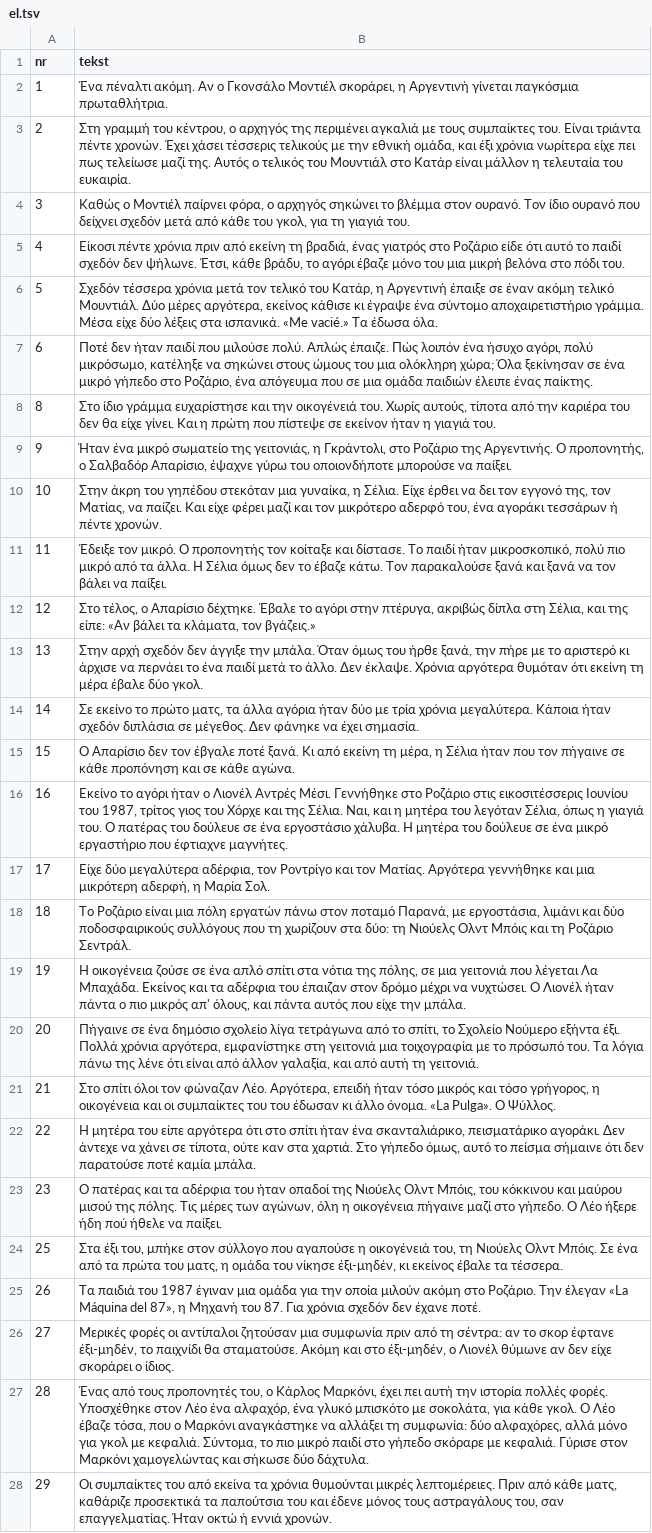
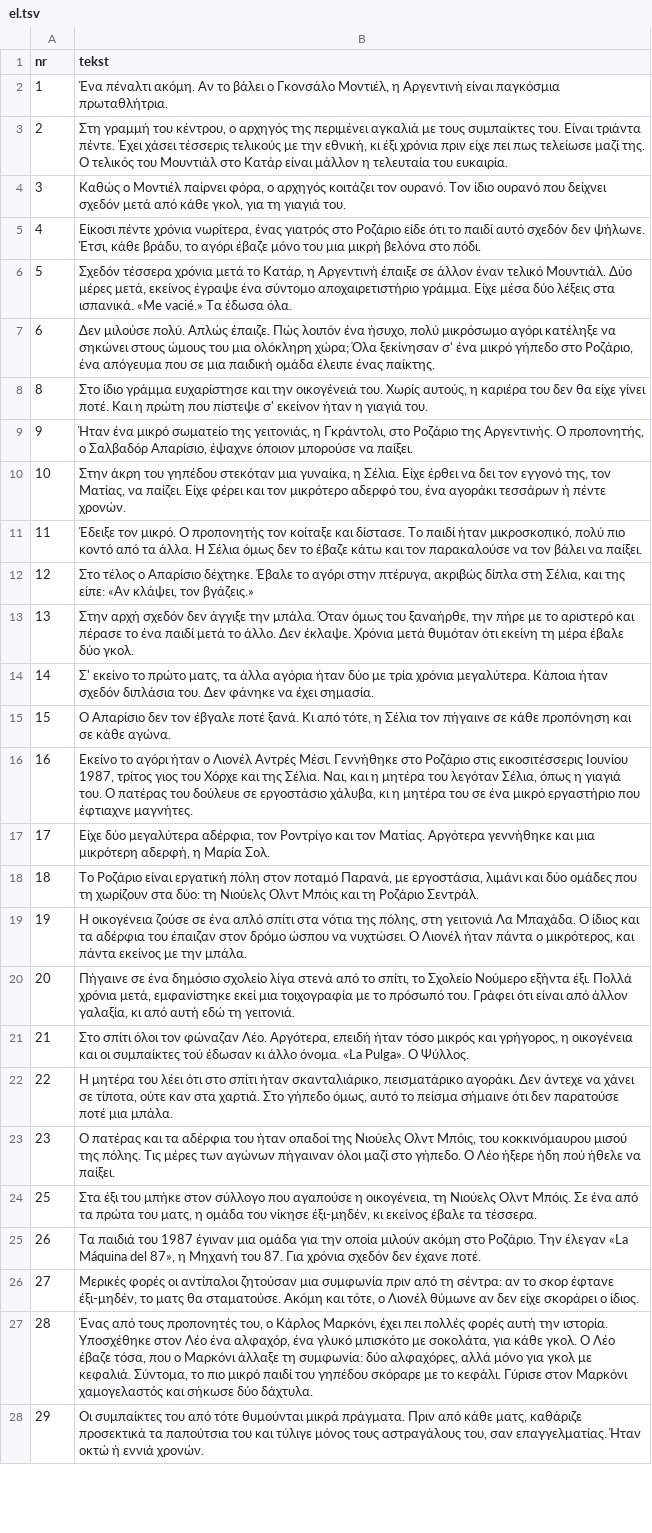
Before and after one commit to fn2h6j82h2-sys/Kjjjj, a TSV file: tlumaczenia/el.tsv, drawn as a sheet; only a part is shown; the diff covers the shown part only; the diff names each change by its address in the sheet, - before the commit and + after, or states it on an @@ line.

```diff
--- a/tlumaczenia/el.tsv
+++ b/tlumaczenia/el.tsv
-B2 (tekst): …ακόμη. Αν ο Γκονσάλο Μοντιέλ σκοράρει, η Αργεντινή γίνεται παγκόσμια πρωταθλήτρια.
+B2 (tekst): …ακόμη. Αν το βάλει ο Γκονσάλο Μοντιέλ, η Αργεντινή είναι παγκόσμια πρωταθλήτρια.
-B3 (tekst): …Είναι τριάντα πέντε χρονών. Έχει χάσει τέσσερις τελικούς με την εθνική ομάδα, και έξι χρόνια νωρίτερα είχε πει πως τελείωσε μαζί της. Αυτός ο τελικός του…
+B3 (tekst): …Είναι τριάντα πέντε. Έχει χάσει τέσσερις τελικούς με την εθνική, κι έξι χρόνια πριν είχε πει πως τελείωσε μαζί της. Ο τελικός του…
-B4 (tekst): …ο αρχηγός σηκώνει το βλέμμα στον ουρανό. Τον ίδιο ουρανό που δείχνει σχεδόν μετά από κάθε του γκολ, για…
+B4 (tekst): …ο αρχηγός κοιτάζει τον ουρανό. Τον ίδιο ουρανό που δείχνει σχεδόν μετά από κάθε γκολ, για…
-B5 (tekst): …πέντε χρόνια πριν από εκείνη τη βραδιά, ένας γιατρός στο Ροζάριο είδε ότι αυτό το παιδί σχεδόν δεν ψήλωνε. Έτσι, κάθε βράδυ, το αγόρι έβαζε μόνο του μια μικρή βελόνα στο πόδι του.
+B5 (tekst): …πέντε χρόνια νωρίτερα, ένας γιατρός στο Ροζάριο είδε ότι το παιδί αυτό σχεδόν δεν ψήλωνε. Έτσι, κάθε βράδυ, το αγόρι έβαζε μόνο του μια μικρή βελόνα στο πόδι.
-B6 (tekst): …χρόνια μετά τον τελικό του Κατάρ, η Αργεντινή έπαιξε σε έναν ακόμη τελικό Μουντιάλ. Δύο μέρες αργότερα, εκείνος κάθισε κι έγραψε ένα σύντομο αποχαιρετιστήριο γράμμα. Μέσα είχε δύο λέξεις…
+B6 (tekst): …χρόνια μετά το Κατάρ, η Αργεντινή έπαιξε σε άλλον έναν τελικό Μουντιάλ. Δύο μέρες μετά, εκείνος έγραψε ένα σύντομο αποχαιρετιστήριο γράμμα. Είχε μέσα δύο λέξεις…
-B7 (tekst): Ποτέ δεν ήταν παιδί που μιλούσε πολύ. Απλώς έπαιζε. Πώς λοιπόν ένα ήσυχο αγόρι, πολύ μικρόσωμο, κατέληξε να σηκώνει στους ώμους του μια ολόκληρη χώρα; Όλα ξεκίνησαν σε ένα μικρό γήπεδο στο Ροζάριο, ένα απόγευμα που σε μια ομάδα παιδιών έλειπε ένας…
+B7 (tekst): Δεν μιλούσε πολύ. Απλώς έπαιζε. Πώς λοιπόν ένα ήσυχο, πολύ μικρόσωμο αγόρι κατέληξε να σηκώνει στους ώμους του μια ολόκληρη χώρα; Όλα ξεκίνησαν σ' ένα μικρό γήπεδο στο Ροζάριο, ένα απόγευμα που σε μια παιδική ομάδα έλειπε ένας…
-B8 (tekst): …Χωρίς αυτούς, τίποτα από την καριέρα του δεν θα είχε γίνει. Και η πρώτη που πίστεψε σε εκείνον ήταν…
+B8 (tekst): …Χωρίς αυτούς, η καριέρα του δεν θα είχε γίνει ποτέ. Και η πρώτη που πίστεψε σ' εκείνον ήταν…
-B9 (tekst): …Απαρίσιο, έψαχνε γύρω του οποιονδήποτε μπορούσε να…
+B9 (tekst): …Απαρίσιο, έψαχνε όποιον μπορούσε να…
-B10 (tekst): …να παίζει. Και είχε φέρει μαζί και τον…
+B10 (tekst): …να παίζει. Είχε φέρει και τον…
-B11 (tekst): …πολύ πιο μικρό από τα άλλα. Η Σέλια όμως δεν το έβαζε κάτω. Τον παρακαλούσε ξανά και ξανά να τον…
+B11 (tekst): …πολύ πιο κοντό από τα άλλα. Η Σέλια όμως δεν το έβαζε κάτω και τον παρακαλούσε να τον…
-B12 (tekst): Στο τέλος, ο Απαρίσιο δέχτηκε. Έβαλε το αγόρι στην πτέρυγα, ακριβώς δίπλα στη Σέλια, και της είπε: «Αν βάλει τα κλάματα, τον βγάζεις.»
+B12 (tekst): Στο τέλος ο Απαρίσιο δέχτηκε. Έβαλε το αγόρι στην πτέρυγα, ακριβώς δίπλα στη Σέλια, και της είπε: «Αν κλάψει, τον βγάζεις.»
-B13 (tekst): …όμως του ήρθε ξανά, την πήρε με το αριστερό κι άρχισε να περνάει το ένα παιδί μετά το άλλο. Δεν έκλαψε. Χρόνια αργότερα θυμόταν ότι…
+B13 (tekst): …όμως του ξαναήρθε, την πήρε με το αριστερό και πέρασε το ένα παιδί μετά το άλλο. Δεν έκλαψε. Χρόνια μετά θυμόταν ότι…
-B14 (tekst): Σε εκείνο το πρώτο ματς, τα άλλα αγόρια ήταν δύο με τρία χρόνια μεγαλύτερα. Κάποια ήταν σχεδόν διπλάσια σε μέγεθος. Δεν φάνηκε…
+B14 (tekst): Σ' εκείνο το πρώτο ματς, τα άλλα αγόρια ήταν δύο με τρία χρόνια μεγαλύτερα. Κάποια ήταν σχεδόν διπλάσια του. Δεν φάνηκε…
-B15 (tekst): …Κι από εκείνη τη μέρα, η Σέλια ήταν που τον πήγαινε…
+B15 (tekst): …Κι από τότε, η Σέλια τον πήγαινε…
-B16 (tekst): …εικοσιτέσσερις Ιουνίου του 1987, τρίτος γιος του Χόρχε και της Σέλια. Ναι, και η μητέρα του λεγόταν Σέλια, όπως η γιαγιά του. Ο πατέρας του δούλευε σε ένα εργοστάσιο χάλυβα. Η μητέρα του δούλευε σε ένα…
+B16 (tekst): …εικοσιτέσσερις Ιουνίου 1987, τρίτος γιος του Χόρχε και της Σέλια. Ναι, και η μητέρα του λεγόταν Σέλια, όπως η γιαγιά του. Ο πατέρας του δούλευε σε εργοστάσιο χάλυβα, κι η μητέρα του σε ένα…
-B18 (tekst): …Ροζάριο είναι μια πόλη εργατών πάνω στον ποταμό Παρανά, με εργοστάσια, λιμάνι και δύο ποδοσφαιρικούς συλλόγους που τη…
+B18 (tekst): …Ροζάριο είναι εργατική πόλη στον ποταμό Παρανά, με εργοστάσια, λιμάνι και δύο ομάδες που τη…
-B19 (tekst): …της πόλης, σε μια γειτονιά που λέγεται Λα Μπαχάδα. Εκείνος και τα αδέρφια του έπαιζαν στον δρόμο μέχρι να νυχτώσει. Ο Λιονέλ ήταν πάντα ο πιο μικρός απ' όλους, και πάντα αυτός που είχε την μπάλα.
+B19 (tekst): …της πόλης, στη γειτονιά Λα Μπαχάδα. Ο ίδιος και τα αδέρφια του έπαιζαν στον δρόμο ώσπου να νυχτώσει. Ο Λιονέλ ήταν πάντα ο μικρότερος, και πάντα εκείνος με την μπάλα.
-B20 (tekst): …σχολείο λίγα τετράγωνα από το σπίτι, το Σχολείο Νούμερο εξήντα έξι. Πολλά χρόνια αργότερα, εμφανίστηκε στη γειτονιά μια τοιχογραφία με το πρόσωπό του. Τα λόγια πάνω της λένε ότι είναι από άλλον γαλαξία, και από αυτή τη γειτονιά.
+B20 (tekst): …σχολείο λίγα στενά από το σπίτι, το Σχολείο Νούμερο εξήντα έξι. Πολλά χρόνια μετά, εμφανίστηκε εκεί μια τοιχογραφία με το πρόσωπό του. Γράφει ότι είναι από άλλον γαλαξία, κι από αυτή εδώ τη γειτονιά.
-B21 (tekst): …μικρός και τόσο γρήγορος, η οικογένεια και οι συμπαίκτες του του έδωσαν κι…
+B21 (tekst): …μικρός και γρήγορος, η οικογένεια και οι συμπαίκτες τού έδωσαν κι…
-B22 (tekst): …μητέρα του είπε αργότερα ότι στο σπίτι ήταν ένα σκανταλιάρικο, πεισματάρικο αγοράκι. Δεν άντεχε να χάνει σε τίποτα, ούτε καν στα χαρτιά. Στο γήπεδο όμως, αυτό το πείσμα σήμαινε ότι δεν παρατούσε ποτέ καμία μπάλα.
+B22 (tekst): …μητέρα του λέει ότι στο σπίτι ήταν σκανταλιάρικο, πεισματάρικο αγοράκι. Δεν άντεχε να χάνει σε τίποτα, ούτε καν στα χαρτιά. Στο γήπεδο όμως, αυτό το πείσμα σήμαινε ότι δεν παρατούσε ποτέ μια μπάλα.
-B23 (tekst): …Μπόις, του κόκκινου και μαύρου μισού της πόλης. Τις μέρες των αγώνων, όλη η οικογένεια πήγαινε μαζί στο…
+B23 (tekst): …Μπόις, του κοκκινόμαυρου μισού της πόλης. Τις μέρες των αγώνων πήγαιναν όλοι μαζί στο…
-B24 (tekst): Στα έξι του, μπήκε στον σύλλογο που αγαπούσε η οικογένειά του, τη Νιούελς…
+B24 (tekst): Στα έξι του μπήκε στον σύλλογο που αγαπούσε η οικογένεια, τη Νιούελς…
-B26 (tekst): …έξι-μηδέν, το παιχνίδι θα σταματούσε. Ακόμη και στο έξι-μηδέν, ο Λιονέλ…
+B26 (tekst): …έξι-μηδέν, το ματς θα σταματούσε. Ακόμη και τότε, ο Λιονέλ…
-B27 (tekst): …έχει πει αυτή την ιστορία πολλές φορές. Υποσχέθηκε στον Λέο ένα αλφαχόρ, ένα γλυκό μπισκότο με σοκολάτα, για κάθε γκολ. Ο Λέο έβαζε τόσα, που ο Μαρκόνι αναγκάστηκε να αλλάξει τη συμφωνία: δύο αλφαχόρες, αλλά μόνο για γκολ με κεφαλιά. Σύντομα, το πιο μικρό παιδί στο γήπεδο σκόραρε με κεφαλιά. Γύρισε στον Μαρκόνι χαμογελώντας και σήκωσε…
+B27 (tekst): …έχει πει πολλές φορές αυτή την ιστορία. Υποσχέθηκε στον Λέο ένα αλφαχόρ, ένα γλυκό μπισκότο με σοκολάτα, για κάθε γκολ. Ο Λέο έβαζε τόσα, που ο Μαρκόνι άλλαξε τη συμφωνία: δύο αλφαχόρες, αλλά μόνο για γκολ με κεφαλιά. Σύντομα, το πιο μικρό παιδί του γηπέδου σκόραρε με το κεφάλι. Γύρισε στον Μαρκόνι χαμογελαστός και σήκωσε…
-B28 (tekst): …του από εκείνα τα χρόνια θυμούνται μικρές λεπτομέρειες. Πριν από κάθε ματς, καθάριζε προσεκτικά τα παπούτσια του και έδενε μόνος τους…
+B28 (tekst): …του από τότε θυμούνται μικρά πράγματα. Πριν από κάθε ματς, καθάριζε προσεκτικά τα παπούτσια του και τύλιγε μόνος τους…
```
Also changed, not shown: 166 edited cells elsewhere in this file, 1 other file.
